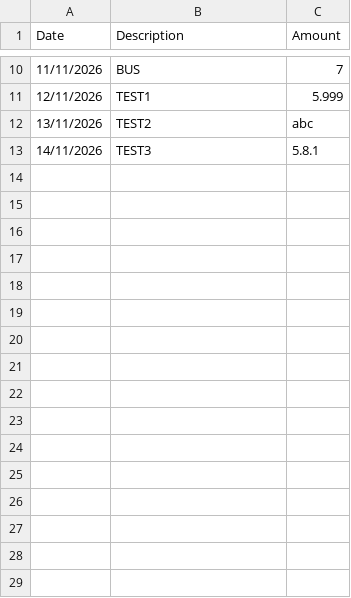
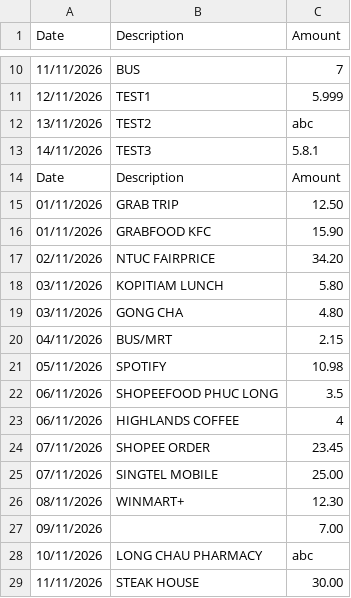
Before and after one commit to nmtuannnn/expense-analyzer, a CSV file: sample.csv, drawn as a sheet; only a part is shown, gaps mark what is left out; the diff names each change by its address in the sheet, - before the commit and + after, or states it on an @@ line.

```diff
--- a/sample.csv
+++ b/sample.csv
+row 14: Date | Description | Amount
+row 15: 01/11/2026 | GRAB TRIP | 12.50
+row 16: 01/11/2026 | GRABFOOD KFC | 15.90
+row 17: 02/11/2026 | NTUC FAIRPRICE | 34.20
+row 18: 03/11/2026 | KOPITIAM LUNCH | 5.80
+row 19: 03/11/2026 | GONG CHA | 4.80
+row 20: 04/11/2026 | BUS/MRT | 2.15
+row 21: 05/11/2026 | SPOTIFY | 10.98
+row 22: 06/11/2026 | SHOPEEFOOD PHUC LONG | 3.5
+row 23: 06/11/2026 | HIGHLANDS COFFEE | 4
+row 24: 07/11/2026 | SHOPEE ORDER | 23.45
+row 25: 07/11/2026 | SINGTEL MOBILE | 25.00
+row 26: 08/11/2026 | WINMART+ | 12.30
+row 27: 09/11/2026 |  | 7.00
+row 28: 10/11/2026 | LONG CHAU PHARMACY | abc
+row 29: 11/11/2026 | STEAK HOUSE | 30.00
```
Also changed, not shown: 2 other files.
